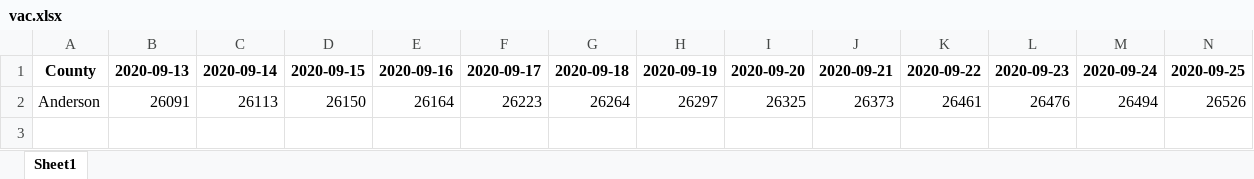
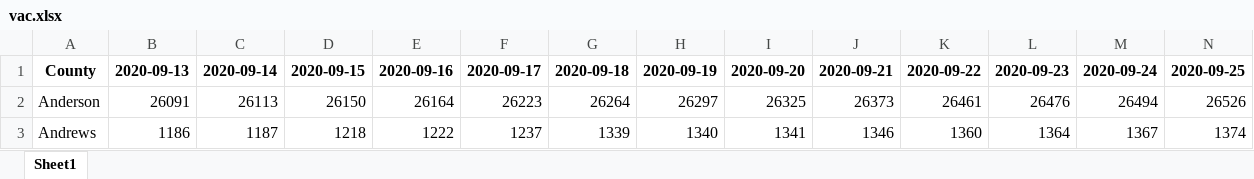
Before and after one commit to abhishekphadke/hypothesis-testing, an Excel workbook: Data/vac.xlsx, sheet Sheet1, drawn as a sheet; only a part is shown; values as stored, in another font and other column widths than the file's, no borders; rows hold the shown columns only; the diff names each change by its address in the sheet, - before the commit and + after, or states it on an @@ line.

Commit message:
Update vac.xlsx

```diff
--- a/Data/vac.xlsx (sheet Sheet1)
+++ b/Data/vac.xlsx (sheet Sheet1)
+row 3: Andrews | 1186 | 1187 | 1218 | 1222 | 1237 | 1339 | 1340 | 1341 | 1346 | 1360 | 1364 | 1367 | 1374
```
